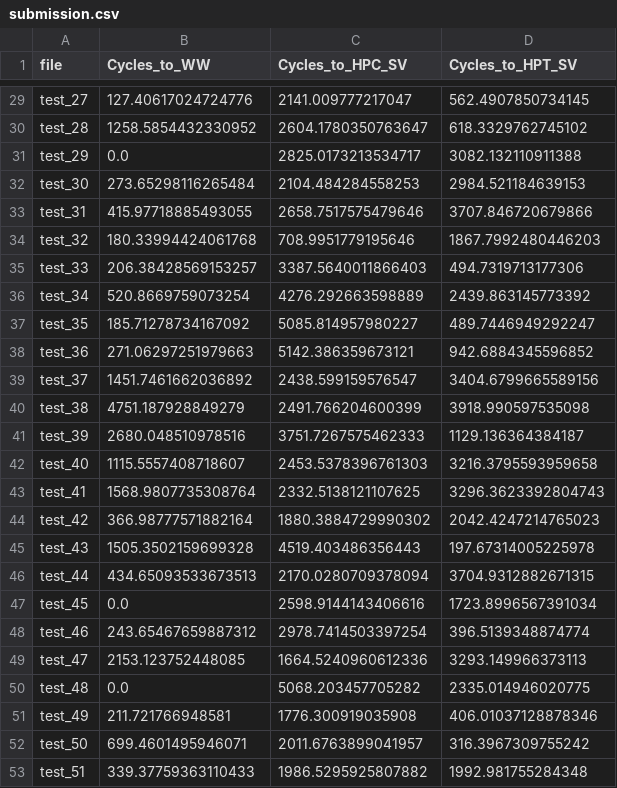
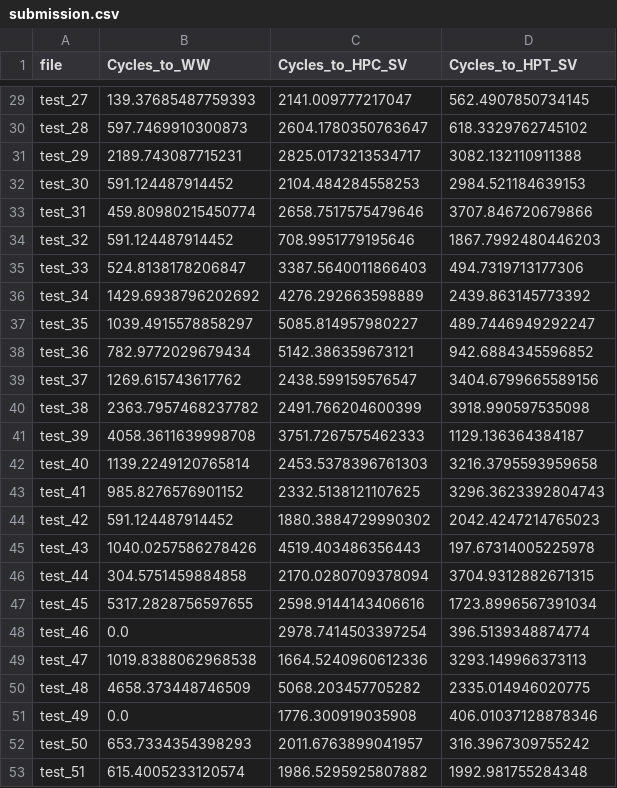
Before and after one commit to begbaj/phm-america-2025, a CSV file: src/predictor/submission.csv, drawn as a sheet; only a part is shown, gaps mark what is left out; the diff covers the shown part only; the diff names each change by its address in the sheet, - before the commit and + after, or states it on an @@ line.

```diff
--- a/src/predictor/submission.csv
+++ b/src/predictor/submission.csv
-B29 (Cycles_to_WW): 127.40617024724776
+B29 (Cycles_to_WW): 139.37685487759393
-B30 (Cycles_to_WW): 1258.5854432330952
+B30 (Cycles_to_WW): 597.7469910300873
-B31 (Cycles_to_WW): 0.0
+B31 (Cycles_to_WW): 2189.743087715231
-B32 (Cycles_to_WW): 273.65298116265484
+B32 (Cycles_to_WW): 591.124487914452
-B33 (Cycles_to_WW): 415.97718885493055
+B33 (Cycles_to_WW): 459.80980215450774
-B34 (Cycles_to_WW): 180.33994424061768
+B34 (Cycles_to_WW): 591.124487914452
-B35 (Cycles_to_WW): 206.38428569153257
+B35 (Cycles_to_WW): 524.8138178206847
-B36 (Cycles_to_WW): 520.8669759073254
+B36 (Cycles_to_WW): 1429.6938796202692
-B37 (Cycles_to_WW): 185.71278734167092
+B37 (Cycles_to_WW): 1039.4915578858297
-B38 (Cycles_to_WW): 271.06297251979663
+B38 (Cycles_to_WW): 782.9772029679434
-B39 (Cycles_to_WW): 1451.7461662036892
+B39 (Cycles_to_WW): 1269.615743617762
-B40 (Cycles_to_WW): 4751.187928849279
+B40 (Cycles_to_WW): 2363.7957468237782
-B41 (Cycles_to_WW): 2680.048510978516
+B41 (Cycles_to_WW): 4058.3611639998708
-B42 (Cycles_to_WW): 1115.5557408718607
+B42 (Cycles_to_WW): 1139.2249120765814
-B43 (Cycles_to_WW): 1568.9807735308764
+B43 (Cycles_to_WW): 985.8276576901152
-B44 (Cycles_to_WW): 366.98777571882164
+B44 (Cycles_to_WW): 591.124487914452
-B45 (Cycles_to_WW): 1505.3502159699328
+B45 (Cycles_to_WW): 1040.0257586278426
-B46 (Cycles_to_WW): 434.65093533673513
+B46 (Cycles_to_WW): 304.5751459884858
-B47 (Cycles_to_WW): 0.0
+B47 (Cycles_to_WW): 5317.2828756597655
-B48 (Cycles_to_WW): 243.65467659887312
+B48 (Cycles_to_WW): 0.0
-B49 (Cycles_to_WW): 2153.123752448085
+B49 (Cycles_to_WW): 1019.8388062968538
-B50 (Cycles_to_WW): 0.0
+B50 (Cycles_to_WW): 4658.373448746509
-B51 (Cycles_to_WW): 211.721766948581
+B51 (Cycles_to_WW): 0.0
-B52 (Cycles_to_WW): 699.4601495946071
+B52 (Cycles_to_WW): 653.7334354398293
-B53 (Cycles_to_WW): 339.37759363110433
+B53 (Cycles_to_WW): 615.4005233120574
```
Also changed, not shown: 27 edited cells elsewhere in this file, 51 other files.
